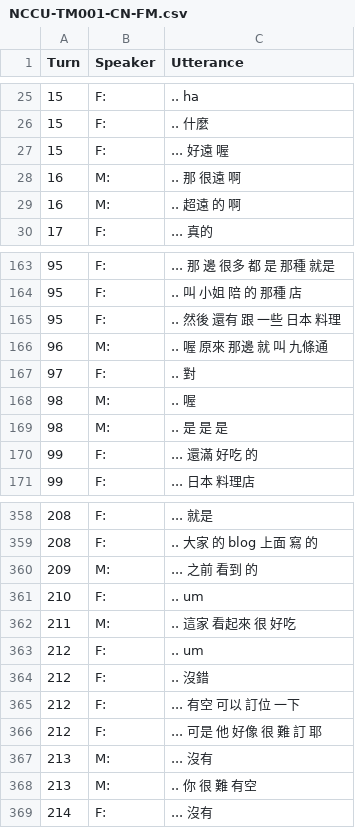
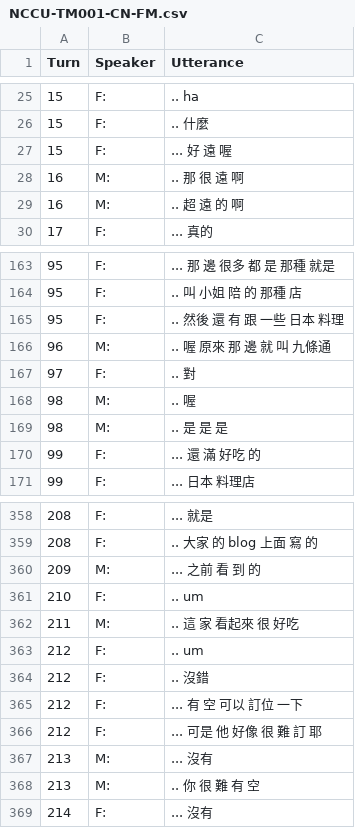
Before and after one commit to kayaulai/taiwan-mandarin-corpus-annotation, a CSV file: 3_manual_tokenised/NCCU-TM001-CN-FM.csv, drawn as a sheet; only a part is shown, gaps mark what is left out; the diff covers the shown part only.

```diff
--- a/3_manual_tokenised/NCCU-TM001-CN-FM.csv
+++ b/3_manual_tokenised/NCCU-TM001-CN-FM.csv
@@ -26,5 +26,5 @@ Turn,Speaker,Utterance
 15,F:, .. 什麼
-15,F:, ... 好遠 喔
-16,M:, .. 那 很遠 啊
-16,M:, .. 超遠 的 啊
+15,F:, ... 好 遠 喔
+16,M:, .. 那 很 遠 啊
+16,M:, .. 超 遠 的 啊
 17,F:, ... 真的
@@ -164,4 +164,4 @@ Turn,Speaker,Utterance
 95,F:, .. 叫 小姐 陪 的 那種 店
-95,F:, .. 然後 還有 跟 一些 日本 料理
-96,M:, .. 喔 原來 那邊 就 叫 九條通
+95,F:, .. 然後 還 有 跟 一些 日本 料理
+96,M:, .. 喔 原來 那 邊 就 叫 九條通
 97,F:, .. 對
@@ -169,3 +169,3 @@ Turn,Speaker,Utterance
 98,M:, .. 是 是 是
-99,F:, ... 還滿 好吃 的
+99,F:, ... 還 滿 好吃 的
 99,F:, ... 日本 料理店
@@ -359,11 +359,11 @@ Turn,Speaker,Utterance
 208,F:, .. 大家 的 blog 上面 寫 的
-209,M:, ... 之前 看到 的
+209,M:, ... 之前 看 到 的
 210,F:, .. um
-211,M:, .. 這家 看起來 很 好吃
+211,M:, .. 這 家 看起來 很 好吃
 212,F:, .. um
 212,F:, .. 沒錯
-212,F:, ... 有空 可以 訂位 一下
+212,F:, ... 有 空 可以 訂位 一下
 212,F:, ... 可是 他 好像 很 難 訂 耶
 213,M:, ... 沒有
-213,M:, .. 你 很 難 有空
+213,M:, .. 你 很 難 有 空
 214,F:, ... 沒有
```
Also changed, not shown: 36 edited cells elsewhere in this file.
